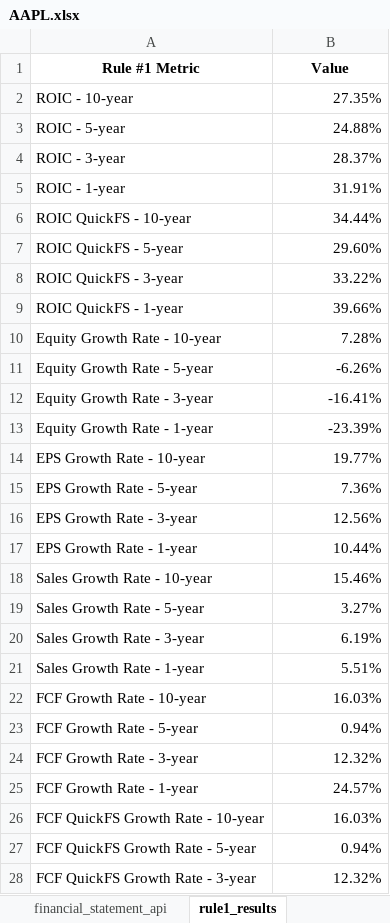
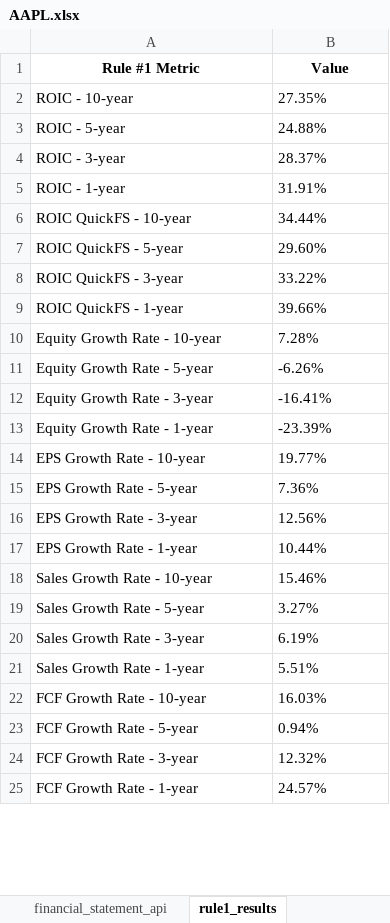
Before and after one commit to DiegoHeer/quickfs_scraping, an Excel workbook: financial_files/excel/AAPL.xlsx, sheet rule1_results, drawn as a sheet; only a part is shown; values as stored, in another font and other column widths than the file's, no borders; table styles not drawn; removed rows and columns are numbered as before the commit, all else as after; the diff covers the shown part only; the diff names each change by its address in the sheet, - before the commit and + after, or states it on an @@ line.

```diff
--- a/financial_files/excel/AAPL.xlsx (sheet rule1_results)
+++ b/financial_files/excel/AAPL.xlsx (sheet rule1_results)
-B2:B25 alignment: right
+B2:B25 alignment: left
-row 26: FCF QuickFS Growth Rate - 10-year | 16.03%
-row 27: FCF QuickFS Growth Rate - 5-year | 0.94%
-row 28: FCF QuickFS Growth Rate - 3-year | 12.32%
```
Also changed, not shown: 1 added row, 1 removed row, 8 edited cells and cell formats elsewhere in this sheet, financial_files/excel/ADBE.xlsx, financial_files/excel/DAL.xlsx, 44 other files.
